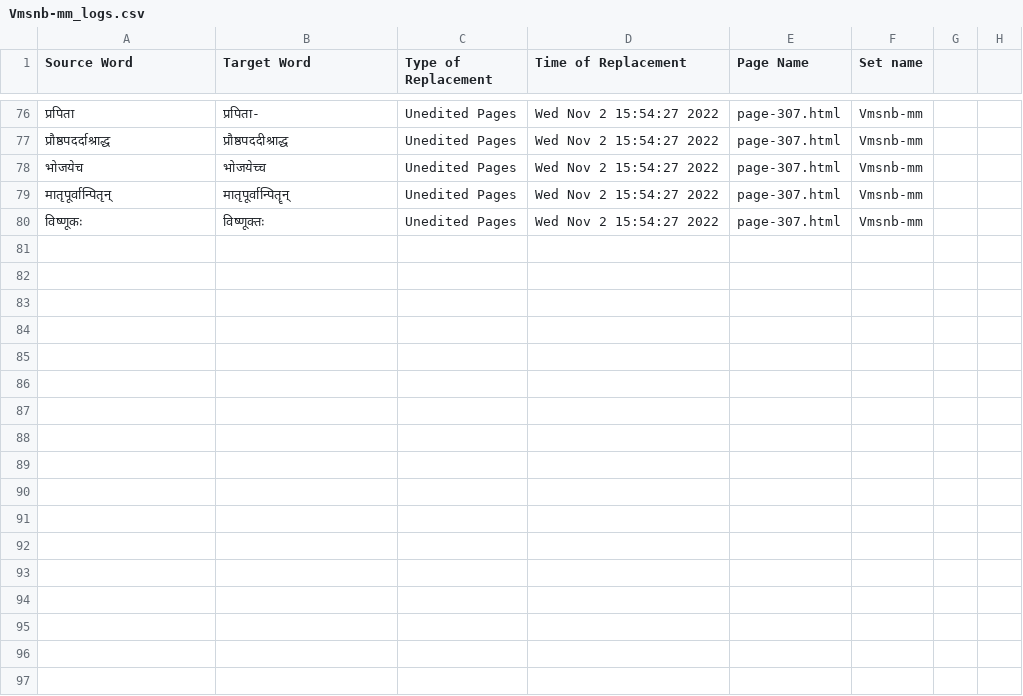
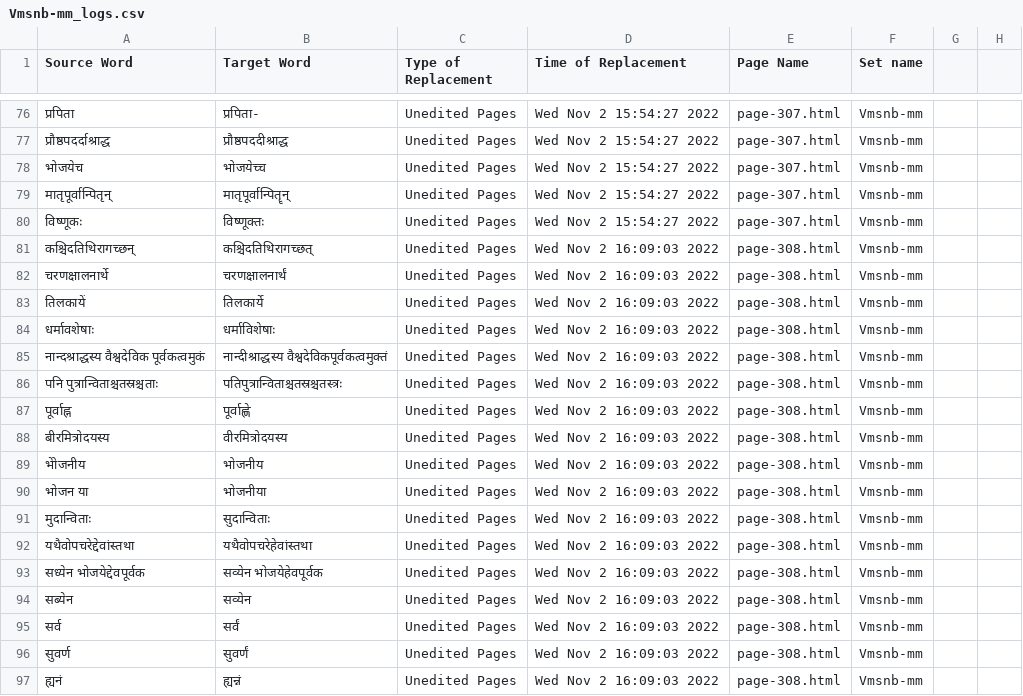
Before and after one commit to TeamOCR-IITB/Vmsnb-mm, a CSV file: Vmsnb-mm_logs.csv, drawn as a sheet; only a part is shown, gaps mark what is left out; the diff names each change by its address in the sheet, - before the commit and + after, or states it on an @@ line.

```diff
--- a/Vmsnb-mm_logs.csv
+++ b/Vmsnb-mm_logs.csv
+row 81: कश्चिदतिथिरागच्छन् | कश्चिदतिथिरागच्छत् | Unedited Pages | Wed Nov 2 16:09:03 2022 | page-308.html | Vmsnb-mm
+row 82: चरणक्षालनार्थे | चरणक्षालनार्थं | Unedited Pages | Wed Nov 2 16:09:03 2022 | page-308.html | Vmsnb-mm
+row 83: तिलकायें | तिलकार्ये | Unedited Pages | Wed Nov 2 16:09:03 2022 | page-308.html | Vmsnb-mm
+row 84: धर्मावशेषाः | धर्माविशेषाः | Unedited Pages | Wed Nov 2 16:09:03 2022 | page-308.html | Vmsnb-mm
+row 85: नान्दश्राद्धस्य वैश्वदेविक पूर्वकत्वमुकं | नान्दीश्राद्धस्य वैश्वदेविकपूर्वकत्वमुक्तं | Unedited Pages | Wed Nov 2 16:09:03 2022 | page-308.html | Vmsnb-mm
+row 86: पनि पुत्रान्विताश्चतस्रश्चताः | पतिपुत्रान्विताश्चतस्रश्चतस्त्रः | Unedited Pages | Wed Nov 2 16:09:03 2022 | page-308.html | Vmsnb-mm
+row 87: पूर्वाह्न | पूर्वाह्णे | Unedited Pages | Wed Nov 2 16:09:03 2022 | page-308.html | Vmsnb-mm
+row 88: बीरमित्रोदयस्य | वीरमित्रोदयस्य | Unedited Pages | Wed Nov 2 16:09:03 2022 | page-308.html | Vmsnb-mm
+row 89: भेोजनीय | भोजनीय | Unedited Pages | Wed Nov 2 16:09:03 2022 | page-308.html | Vmsnb-mm
+row 90: भोजन या | भोजनीया | Unedited Pages | Wed Nov 2 16:09:03 2022 | page-308.html | Vmsnb-mm
+row 91: मुदान्विताः | सुदान्विताः | Unedited Pages | Wed Nov 2 16:09:03 2022 | page-308.html | Vmsnb-mm
+row 92: यथैवोपचरेद्देवांस्तथा | यथैवोपचरेहेवांस्तथा | Unedited Pages | Wed Nov 2 16:09:03 2022 | page-308.html | Vmsnb-mm
+row 93: सध्येन भोजयेद्देवपूर्वक | सव्येन भोजयेहेवपूर्वक | Unedited Pages | Wed Nov 2 16:09:03 2022 | page-308.html | Vmsnb-mm
+row 94: सब्येन | सव्येन | Unedited Pages | Wed Nov 2 16:09:03 2022 | page-308.html | Vmsnb-mm
+row 95: सर्व | सर्वं | Unedited Pages | Wed Nov 2 16:09:03 2022 | page-308.html | Vmsnb-mm
+row 96: सुवर्ण | सुवर्णं | Unedited Pages | Wed Nov 2 16:09:03 2022 | page-308.html | Vmsnb-mm
+row 97: ह्यनं | ह्यन्नं | Unedited Pages | Wed Nov 2 16:09:03 2022 | page-308.html | Vmsnb-mm
```
Also changed, not shown: Comments/AverageAccuracies.csv, 17 other files.
